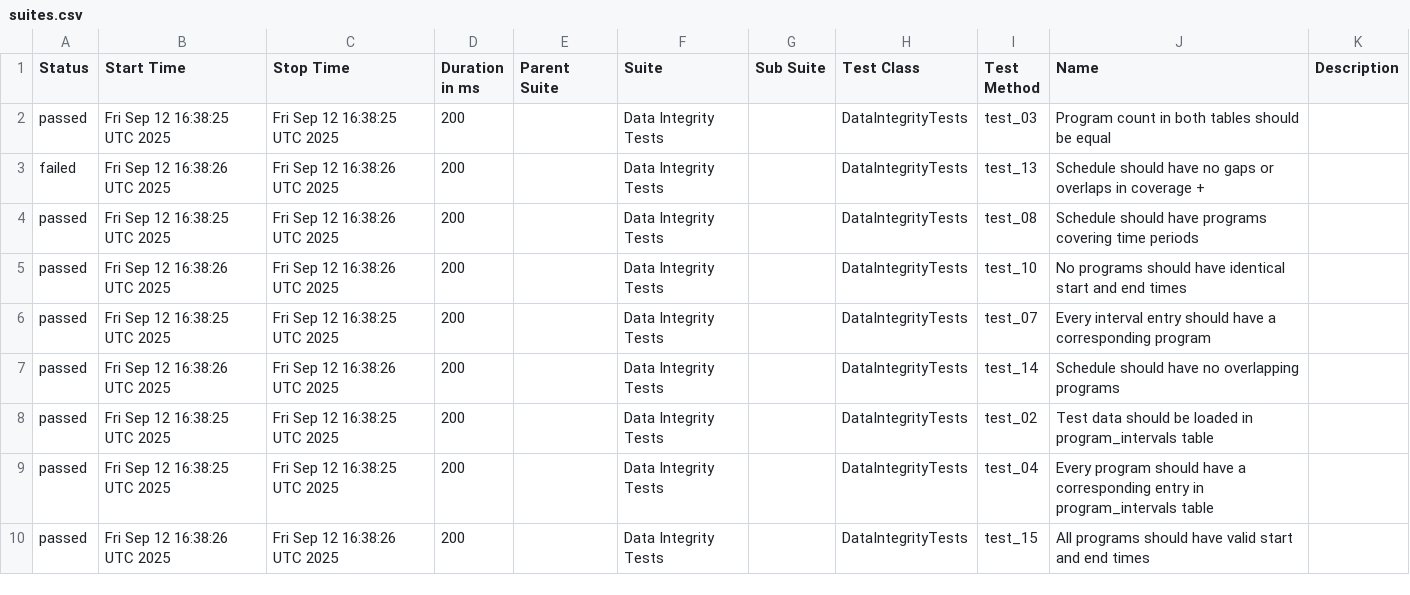
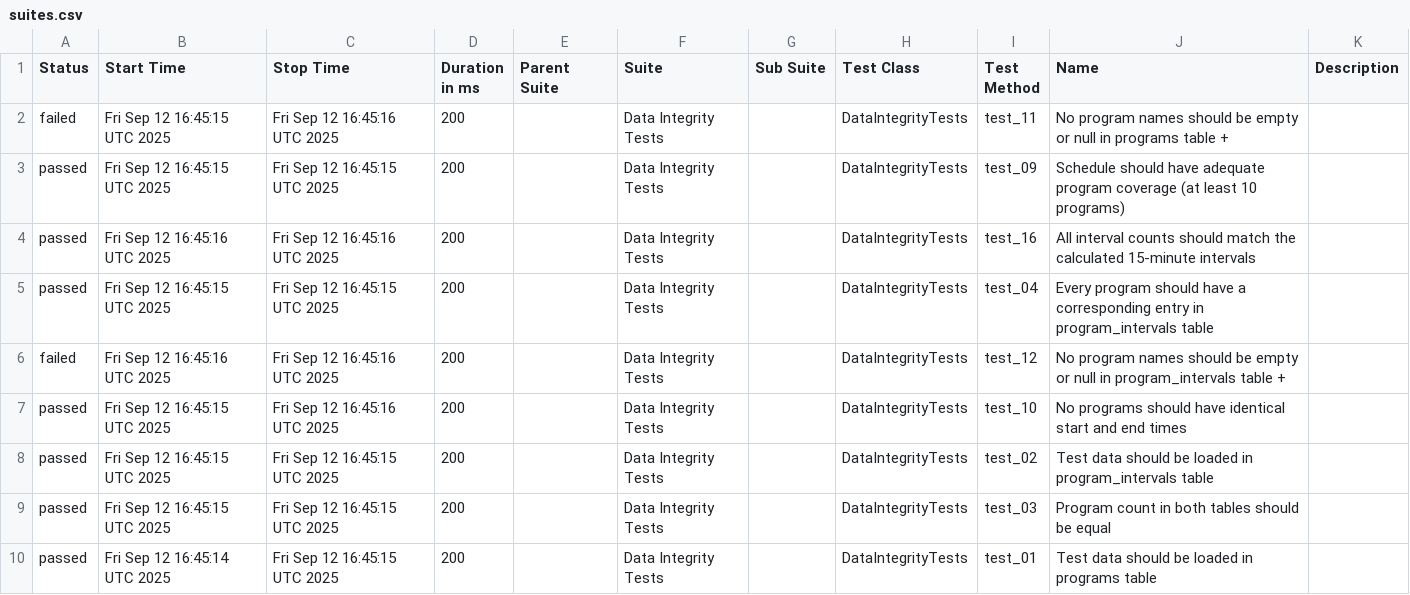
Before and after one commit to demithras/tv-show-intervals-demo, a CSV file: pr-7/data/suites.csv, drawn as a sheet; only a part is shown; the diff covers the shown part only.

```diff
--- a/pr-7/data/suites.csv
+++ b/pr-7/data/suites.csv
@@ -1,10 +1,10 @@
 "Status","Start Time","Stop Time","Duration in ms","Parent Suite","Suite","Sub Suite","Test Class","Test Method","Name","Description"
-"passed","Fri Sep 12 16:38:25 UTC 2025","Fri Sep 12 16:38:25 UTC 2025","200","","Data Integrity Tests","","DataIntegrityTests","test_03","Program count in both tables should be equal",""
-"failed","Fri Sep 12 16:38:26 UTC 2025","Fri Sep 12 16:38:26 UTC 2025","200","","Data Integrity Tests","","DataIntegrityTests","test_13","Schedule should have no gaps or overlaps in coverage        +",""
-"passed","Fri Sep 12 16:38:25 UTC 2025","Fri Sep 12 16:38:26 UTC 2025","200","","Data Integrity Tests","","DataIntegrityTests","test_08","Schedule should have programs covering time periods",""
-"passed","Fri Sep 12 16:38:26 UTC 2025","Fri Sep 12 16:38:26 UTC 2025","200","","Data Integrity Tests","","DataIntegrityTests","test_10","No programs should have identical start and end times",""
-"passed","Fri Sep 12 16:38:25 UTC 2025","Fri Sep 12 16:38:25 UTC 2025","200","","Data Integrity Tests","","DataIntegrityTests","test_07","Every interval entry should have a corresponding program",""
-"passed","Fri Sep 12 16:38:26 UTC 2025","Fri Sep 12 16:38:26 UTC 2025","200","","Data Integrity Tests","","DataIntegrityTests","test_14","Schedule should have no overlapping programs",""
-"passed","Fri Sep 12 16:38:25 UTC 2025","Fri Sep 12 16:38:25 UTC 2025","200","","Data Integrity Tests","","DataIntegrityTests","test_02","Test data should be loaded in program_intervals table",""
-"passed","Fri Sep 12 16:38:25 UTC 2025","Fri Sep 12 16:38:25 UTC 2025","200","","Data Integrity Tests","","DataIntegrityTests","test_04","Every program should have a corresponding entry in program_intervals table",""
-"passed","Fri Sep 12 16:38:26 UTC 2025","Fri Sep 12 16:38:26 UTC 2025","200","","Data Integrity Tests","","DataIntegrityTests","test_15","All programs should have valid start and end times",""
+"failed","Fri Sep 12 16:45:15 UTC 2025","Fri Sep 12 16:45:16 UTC 2025","200","","Data Integrity Tests","","DataIntegrityTests","test_11","No program names should be empty or null in programs table        +",""
+"passed","Fri Sep 12 16:45:15 UTC 2025","Fri Sep 12 16:45:15 UTC 2025","200","","Data Integrity Tests","","DataIntegrityTests","test_09","Schedule should have adequate program coverage (at least 10 programs)",""
+"passed","Fri Sep 12 16:45:16 UTC 2025","Fri Sep 12 16:45:16 UTC 2025","200","","Data Integrity Tests","","DataIntegrityTests","test_16","All interval counts should match the calculated 15-minute intervals",""
+"passed","Fri Sep 12 16:45:15 UTC 2025","Fri Sep 12 16:45:15 UTC 2025","200","","Data Integrity Tests","","DataIntegrityTests","test_04","Every program should have a corresponding entry in program_intervals table",""
+"failed","Fri Sep 12 16:45:16 UTC 2025","Fri Sep 12 16:45:16 UTC 2025","200","","Data Integrity Tests","","DataIntegrityTests","test_12","No program names should be empty or null in program_intervals table        +",""
+"passed","Fri Sep 12 16:45:15 UTC 2025","Fri Sep 12 16:45:16 UTC 2025","200","","Data Integrity Tests","","DataIntegrityTests","test_10","No programs should have identical start and end times",""
+"passed","Fri Sep 12 16:45:15 UTC 2025","Fri Sep 12 16:45:15 UTC 2025","200","","Data Integrity Tests","","DataIntegrityTests","test_02","Test data should be loaded in program_intervals table",""
+"passed","Fri Sep 12 16:45:15 UTC 2025","Fri Sep 12 16:45:15 UTC 2025","200","","Data Integrity Tests","","DataIntegrityTests","test_03","Program count in both tables should be equal",""
+"passed","Fri Sep 12 16:45:14 UTC 2025","Fri Sep 12 16:45:15 UTC 2025","200","","Data Integrity Tests","","DataIntegrityTests","test_01","Test data should be loaded in programs table",""
```
Also changed, not shown: 1 added row, 1 removed row and 28 edited cells elsewhere in this file, pr-7/data/behaviors.csv, 38 other files.
